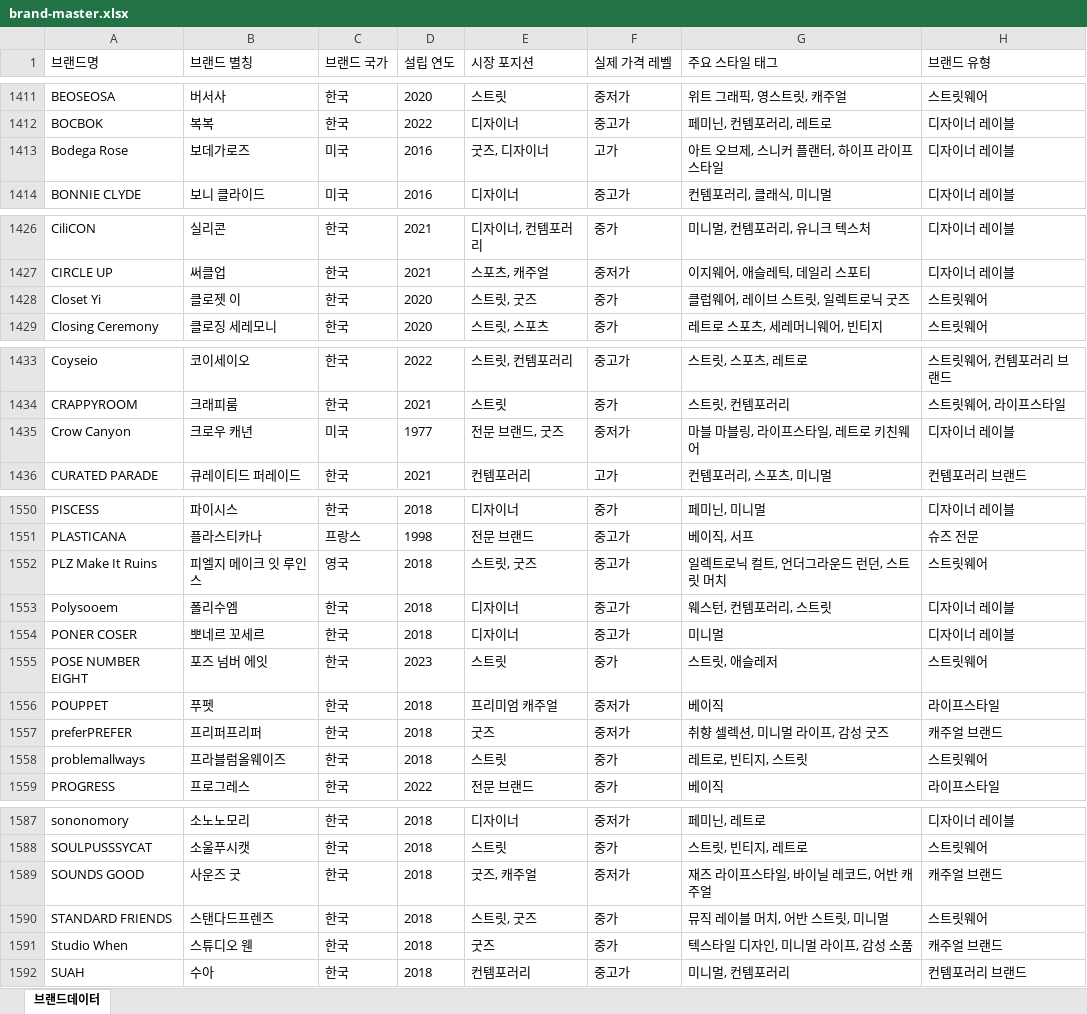
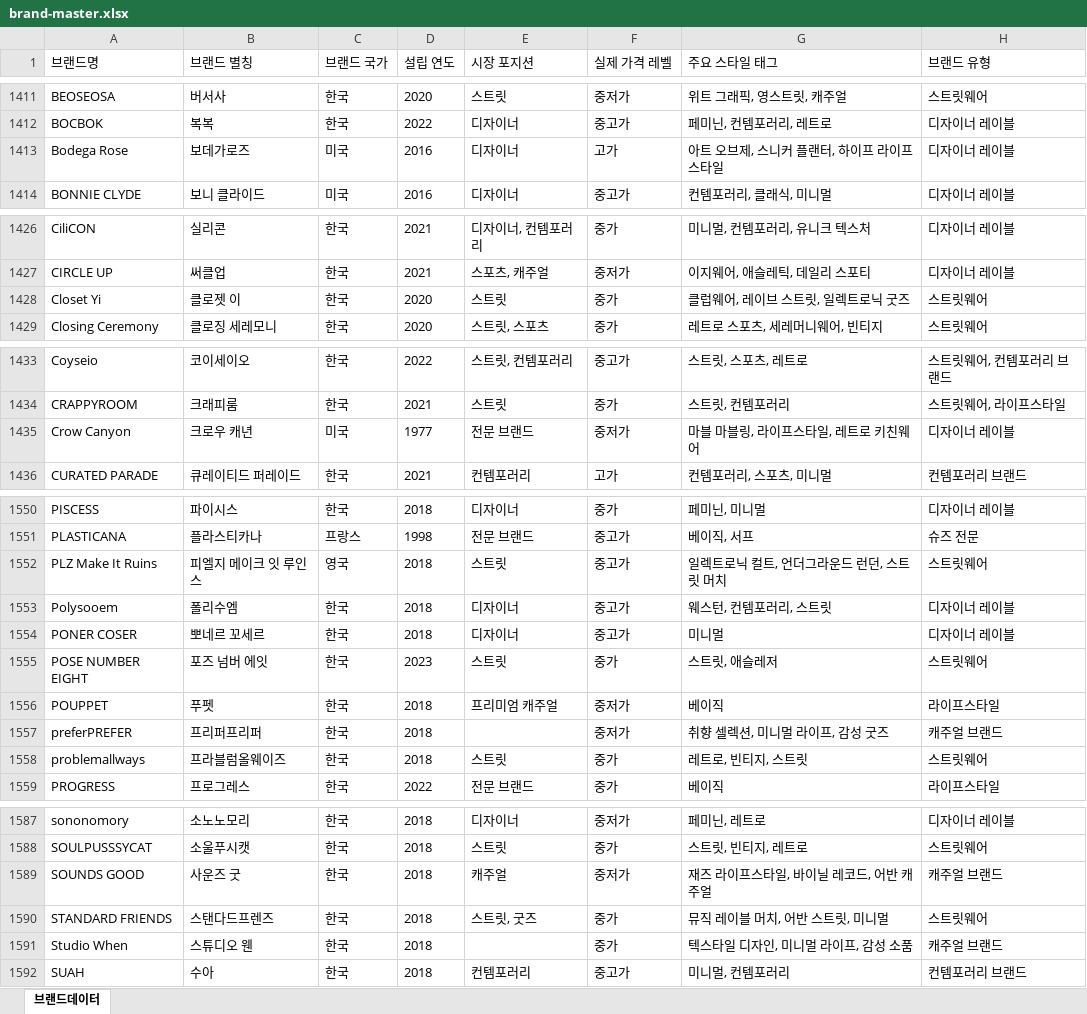
Before and after one commit to idcmyidok/wardrobe-fit, an Excel workbook: data/brands/brand-master.xlsx, sheet 브랜드데이터, drawn as a sheet; only a part is shown, gaps mark what is left out; values as stored, in another font and other column widths than the file's, no borders; the diff covers the shown part only; the diff names each change by its address in the sheet, - before the commit and + after, or states it on an @@ line.

```diff
--- a/data/brands/brand-master.xlsx (sheet 브랜드데이터)
+++ b/data/brands/brand-master.xlsx (sheet 브랜드데이터)
-E1413 (시장 포지션): 굿즈, 디자이너
+E1413 (시장 포지션): 디자이너
-E1428 (시장 포지션): 스트릿, 굿즈
+E1428 (시장 포지션): 스트릿
-E1435 (시장 포지션): 전문 브랜드, 굿즈
+E1435 (시장 포지션): 전문 브랜드
-E1552 (시장 포지션): 스트릿, 굿즈
+E1552 (시장 포지션): 스트릿
-E1557 (시장 포지션): 굿즈
+E1557 (시장 포지션): (empty)
-E1589 (시장 포지션): 굿즈, 캐주얼
+E1589 (시장 포지션): 캐주얼
-E1591 (시장 포지션): 굿즈
+E1591 (시장 포지션): (empty)
```
Also changed, not shown: 4 edited cells elsewhere in this sheet, 2 other files.
